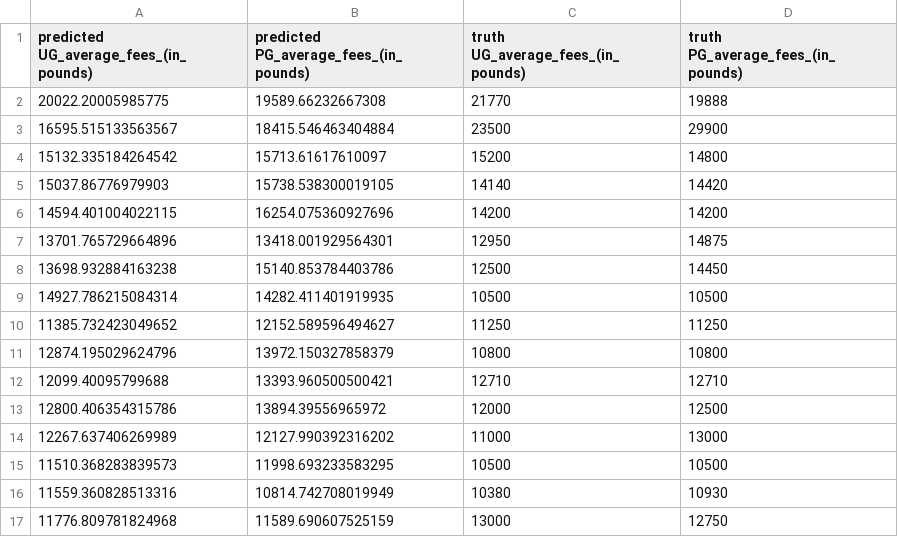
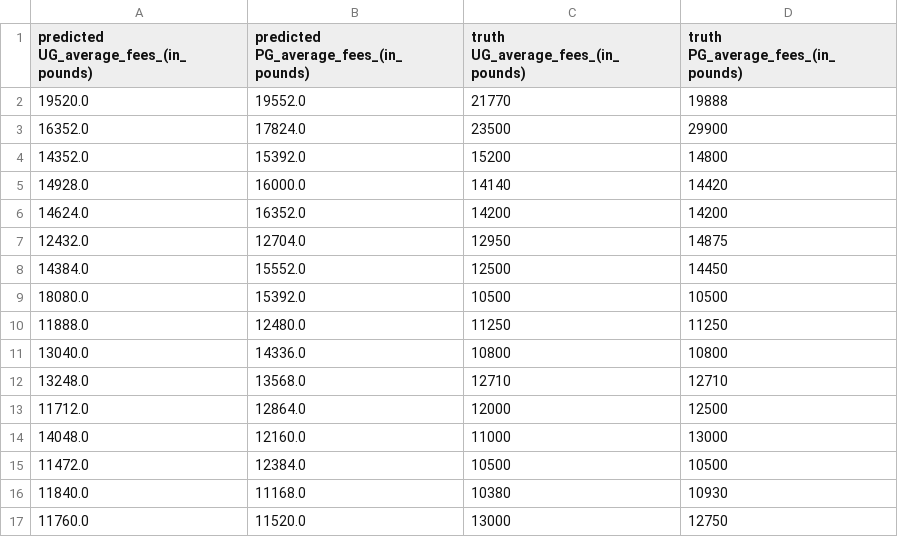
Before and after one commit to xmihol00/kddm1_proj_2023, a CSV file: results/baseline_predicted_truth_seed44.csv, drawn as a sheet; only a part is shown; the diff covers the shown part only.

Commit message:
main-rerun of NN and baseline

```diff
--- a/results/baseline_predicted_truth_seed44.csv
+++ b/results/baseline_predicted_truth_seed44.csv
@@ -1,17 +1,17 @@
 predicted UG_average_fees_(in_pounds),predicted PG_average_fees_(in_pounds),truth UG_average_fees_(in_pounds),truth PG_average_fees_(in_pounds)
-20022.20005985775,19589.66232667308,21770,19888
-16595.515133563567,18415.546463404884,23500,29900
-15132.335184264542,15713.61617610097,15200,14800
-15037.86776979903,15738.538300019105,14140,14420
-14594.401004022115,16254.075360927696,14200,14200
-13701.765729664896,13418.001929564301,12950,14875
-13698.932884163238,15140.853784403786,12500,14450
-14927.786215084314,14282.411401919935,10500,10500
-11385.732423049652,12152.589596494627,11250,11250
-12874.195029624796,13972.150327858379,10800,10800
-12099.40095799688,13393.960500500421,12710,12710
-12800.406354315786,13894.39556965972,12000,12500
-12267.637406269989,12127.990392316202,11000,13000
-11510.368283839573,11998.693233583295,10500,10500
-11559.360828513316,10814.742708019949,10380,10930
-11776.809781824968,11589.690607525159,13000,12750
+19520.0,19552.0,21770,19888
+16352.0,17824.0,23500,29900
+14352.0,15392.0,15200,14800
+14928.0,16000.0,14140,14420
+14624.0,16352.0,14200,14200
+12432.0,12704.0,12950,14875
+14384.0,15552.0,12500,14450
+18080.0,15392.0,10500,10500
+11888.0,12480.0,11250,11250
+13040.0,14336.0,10800,10800
+13248.0,13568.0,12710,12710
+11712.0,12864.0,12000,12500
+14048.0,12160.0,11000,13000
+11472.0,12384.0,10500,10500
+11840.0,11168.0,10380,10930
+11760.0,11520.0,13000,12750
```
Also changed, not shown: 20 edited cells elsewhere in this file, results/NN_predicted_truth_CV.csv, results/NN_predicted_truth_seed41.csv, 39 other files.
